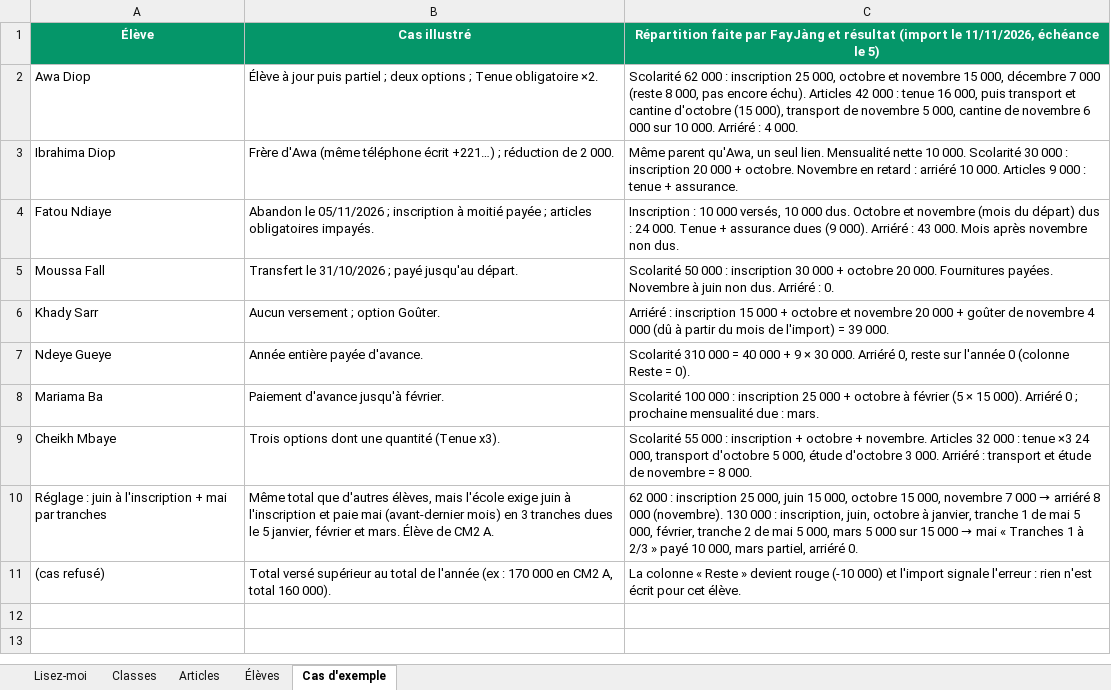
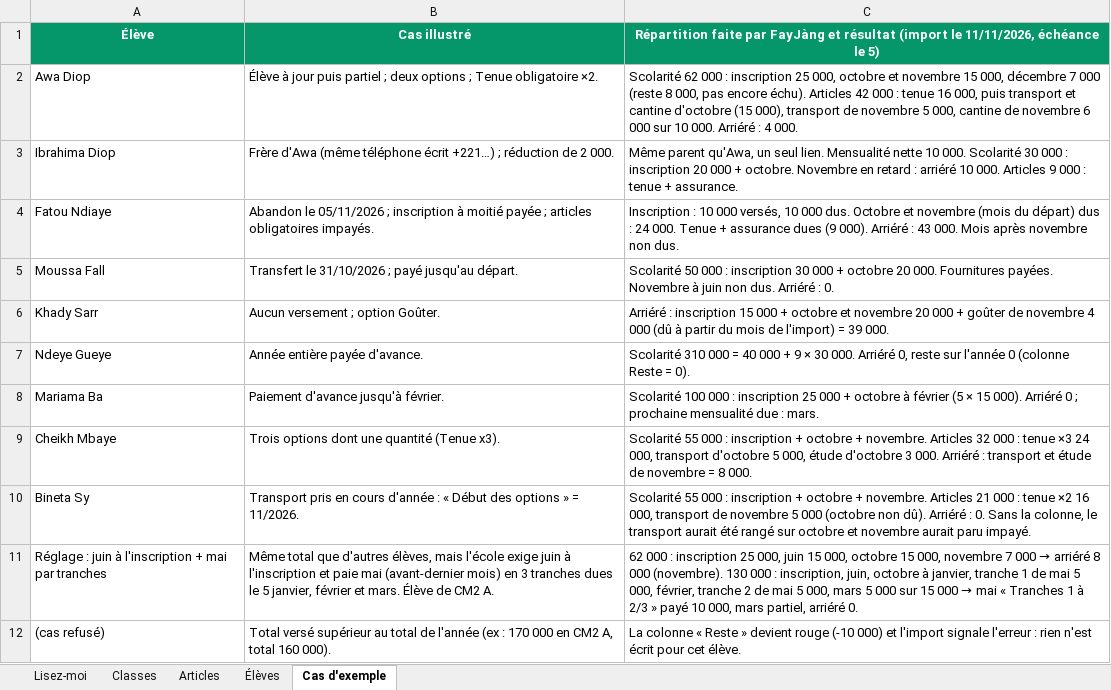
Before and after one commit to babs105/FayJang, an Excel workbook: public/modele-import-ecole.xlsx, sheet Cas d'exemple, drawn as a sheet; values as stored, in another font and other column widths than the file's, no borders; the diff names each change by its address in the sheet, - before the commit and + after, or states it on an @@ line.

```diff
--- a/public/modele-import-ecole.xlsx (sheet Cas d'exemple)
+++ b/public/modele-import-ecole.xlsx (sheet Cas d'exemple)
+row 10: Bineta Sy | Transport pris en cours d'année : « Début des options » = 11/2026. | Scolarité 55 000 : inscription + octobre + novembre. Articles 21 000 : tenue ×2 16 000, transport de novembre 5 000 (octobre non dû). Arriéré : 0. Sans la colonne, le transport aurait été rangé sur octobre et novembre aurait paru impayé.
```
Also changed, not shown: sheet Élèves, sheet Lisez-moi, 9 other files.
